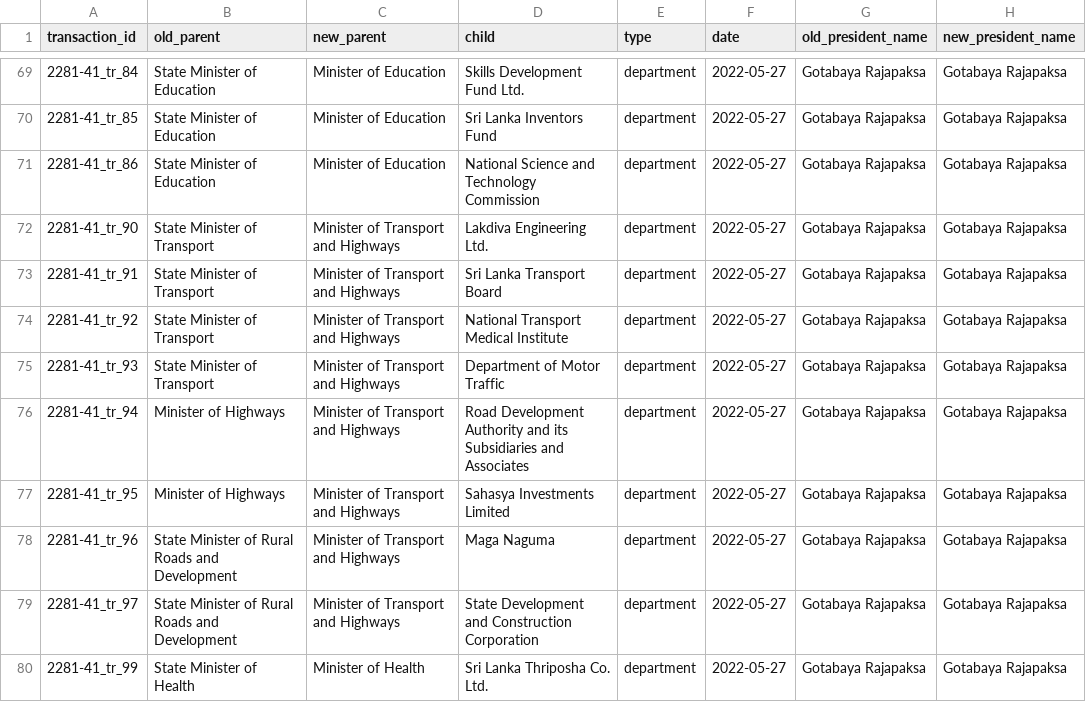
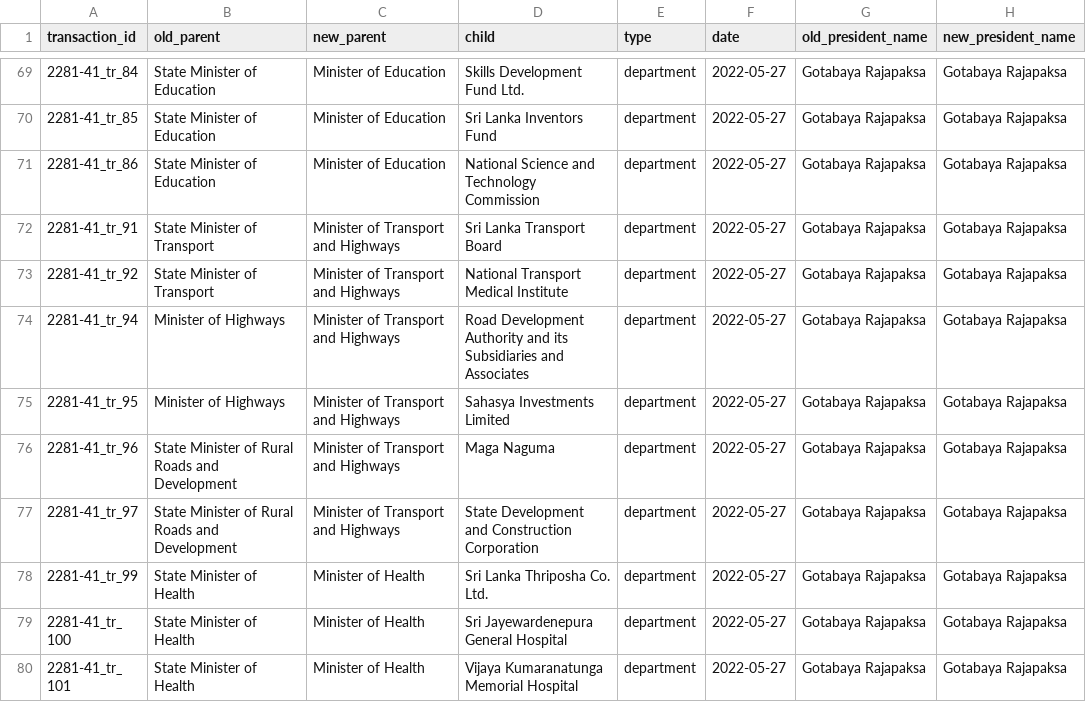
Before and after one commit to LDFLK/opengov_nexoan, a CSV file: data/orgchart/Gotabaya Rajapaksa/2022-05-27/2281_41_MOVE.csv, drawn as a sheet; only a part is shown, gaps mark what is left out; the shorter side is filled out with more unchanged rows; the diff names each change by its address in the sheet, - before the commit and + after, or states it on an @@ line.

Commit message:
Corrected Gota's data

```diff
--- a/data/orgchart/Gotabaya Rajapaksa/2022-05-27/2281_41_MOVE.csv
+++ b/data/orgchart/Gotabaya Rajapaksa/2022-05-27/2281_41_MOVE.csv
-row 72: 2281-41_tr_90 | State Minister of Transport | Minister of Transport and Highways | Lakdiva Engineering Ltd. | department | 2022-05-27 | Gotabaya Rajapaksa | Gotabaya Rajapaksa
-row 75: 2281-41_tr_93 | State Minister of Transport | Minister of Transport and Highways | Department of Motor Traffic | department | 2022-05-27 | Gotabaya Rajapaksa | Gotabaya Rajapaksa
```
Also changed, not shown: 2 other files.
